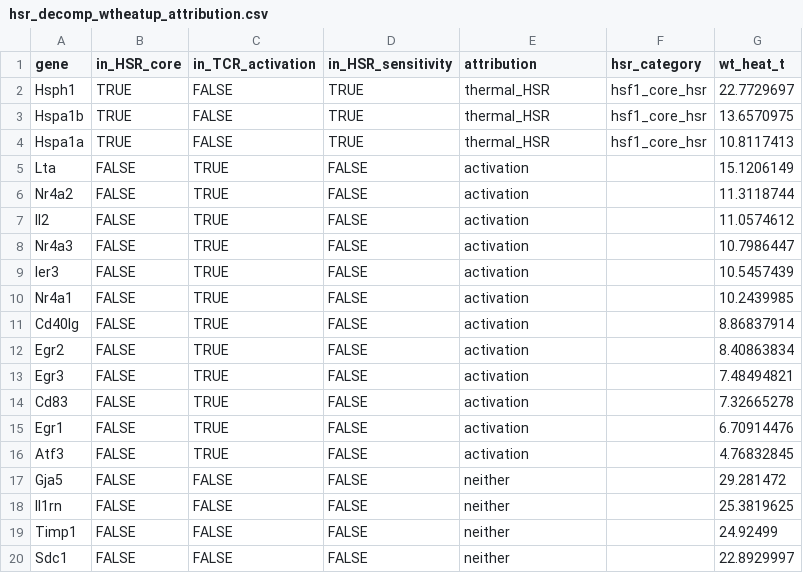
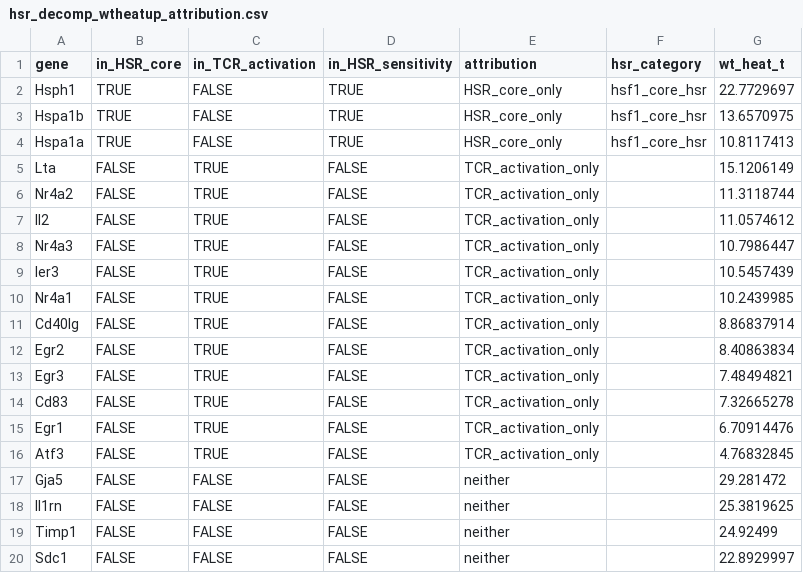
Before and after one commit to Mogilenko-Lab/STING-JR-mouse-treg-temp-GSE329522, a CSV file: 03_results/12_hsr_decomp/tables/hsr_decomp_wtheatup_attribution.csv, drawn as a sheet; only a part is shown.

Commit message:
feat(mouse): projection ledger, rank-position and three membership panels
Four new panels make three claims checkable that were previously only asserted.

The projection ledger counts what survived thresholding and ortholog mapping
from the frozen signature files: the two heat sets share 182 of 235 up-arm
members, so their enrichment scores are not independent, and Interaction_down
is structurally empty rather than a measured zero and carries its own glyph.

The rank-position panel is the one that resolves the apparent contradiction.
HSR_core sits at rank percentile 24.4 percent with median t 2.05 while the
gate's deepest admitted gene is Cpne6 at rank 2010 — so the program moved and
the threshold excluded it. The gate recomputed from md.csv reproduces exactly
213 genes, asserted in the compute script.

Membership is drawn three ways from one table. eulerr fits these cardinalities
essentially exactly (stress 6.1e-19, worst region residual 1.7e-07 genes), so
the area-proportional panel is honest here; the fixed-layout Venn and the UpSet
carry the same counts without area semantics. The prior single panel drew both
curated lenses as contained inside WT_heat_up, inverting a 3-of-47 overlap.

Stage READMEs re-derived. They now state both halves: 39 C does induce HSR_core
(+2.049, cGAS-independently +2.065), and the thresholded set is not a proxy for
it (3 of 213 mouse, 2 of 199 human). Degree symbols normalised to match the
rest of the compartment.

```diff
--- a/03_results/12_hsr_decomp/tables/hsr_decomp_wtheatup_attribution.csv
+++ b/03_results/12_hsr_decomp/tables/hsr_decomp_wtheatup_attribution.csv
@@ -1,17 +1,17 @@
 gene,in_HSR_core,in_TCR_activation,in_HSR_sensitivity,attribution,hsr_category,wt_heat_t
-Hsph1,TRUE,FALSE,TRUE,thermal_HSR,hsf1_core_hsr,22.7729697
-Hspa1b,TRUE,FALSE,TRUE,thermal_HSR,hsf1_core_hsr,13.6570975
-Hspa1a,TRUE,FALSE,TRUE,thermal_HSR,hsf1_core_hsr,10.8117413
-Lta,FALSE,TRUE,FALSE,activation,,15.1206149
-Nr4a2,FALSE,TRUE,FALSE,activation,,11.3118744
-Il2,FALSE,TRUE,FALSE,activation,,11.0574612
-Nr4a3,FALSE,TRUE,FALSE,activation,,10.7986447
-Ier3,FALSE,TRUE,FALSE,activation,,10.5457439
-Nr4a1,FALSE,TRUE,FALSE,activation,,10.2439985
-Cd40lg,FALSE,TRUE,FALSE,activation,,8.86837914
-Egr2,FALSE,TRUE,FALSE,activation,,8.40863834
-Egr3,FALSE,TRUE,FALSE,activation,,7.48494821
-Cd83,FALSE,TRUE,FALSE,activation,,7.32665278
-Egr1,FALSE,TRUE,FALSE,activation,,6.70914476
-Atf3,FALSE,TRUE,FALSE,activation,,4.76832845
+Hsph1,TRUE,FALSE,TRUE,HSR_core_only,hsf1_core_hsr,22.7729697
+Hspa1b,TRUE,FALSE,TRUE,HSR_core_only,hsf1_core_hsr,13.6570975
+Hspa1a,TRUE,FALSE,TRUE,HSR_core_only,hsf1_core_hsr,10.8117413
+Lta,FALSE,TRUE,FALSE,TCR_activation_only,,15.1206149
+Nr4a2,FALSE,TRUE,FALSE,TCR_activation_only,,11.3118744
+Il2,FALSE,TRUE,FALSE,TCR_activation_only,,11.0574612
+Nr4a3,FALSE,TRUE,FALSE,TCR_activation_only,,10.7986447
+Ier3,FALSE,TRUE,FALSE,TCR_activation_only,,10.5457439
+Nr4a1,FALSE,TRUE,FALSE,TCR_activation_only,,10.2439985
+Cd40lg,FALSE,TRUE,FALSE,TCR_activation_only,,8.86837914
+Egr2,FALSE,TRUE,FALSE,TCR_activation_only,,8.40863834
+Egr3,FALSE,TRUE,FALSE,TCR_activation_only,,7.48494821
+Cd83,FALSE,TRUE,FALSE,TCR_activation_only,,7.32665278
+Egr1,FALSE,TRUE,FALSE,TCR_activation_only,,6.70914476
+Atf3,FALSE,TRUE,FALSE,TCR_activation_only,,4.76832845
 Gja5,FALSE,FALSE,FALSE,neither,,29.281472
```
Also changed, not shown: 03_results/12_hsr_decomp/tables/hsr_decomp_summary.csv, 03_results/12_hsr_decomp/tables/lens_nes_by_contrast.csv, 30 other files.
